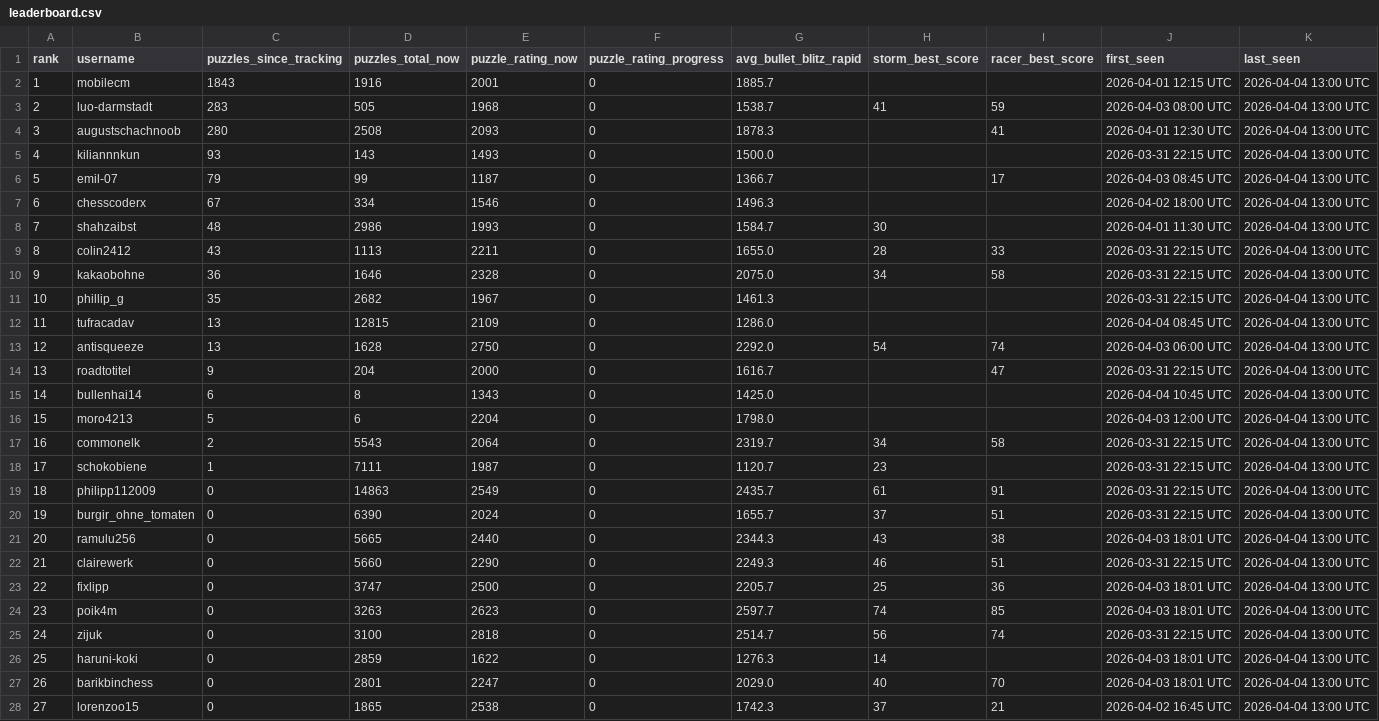
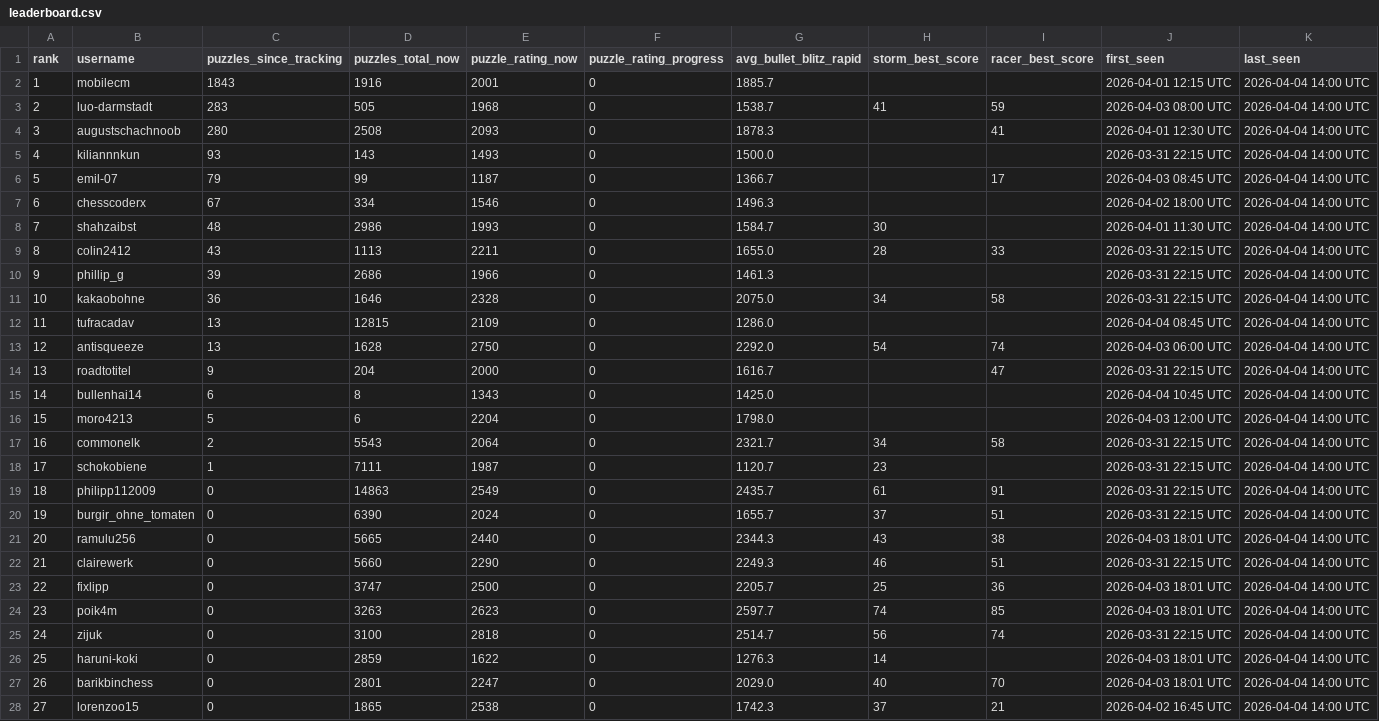
Before and after one commit to hsjAlex/TacticScramble, a CSV file: data/leaderboard.csv, drawn as a sheet; only a part is shown; the diff covers the shown part only.

```diff
--- a/data/leaderboard.csv
+++ b/data/leaderboard.csv
@@ -1,28 +1,28 @@
 rank,username,puzzles_since_tracking,puzzles_total_now,puzzle_rating_now,puzzle_rating_progress,avg_bullet_blitz_rapid,storm_best_score,racer_best_score,first_seen,last_seen
-1,mobilecm,1843,1916,2001,0,1885.7,,,2026-04-01 12:15 UTC,2026-04-04 13:00 UTC
-2,luo-darmstadt,283,505,1968,0,1538.7,41,59,2026-04-03 08:00 UTC,2026-04-04 13:00 UTC
-3,augustschachnoob,280,2508,2093,0,1878.3,,41,2026-04-01 12:30 UTC,2026-04-04 13:00 UTC
-4,kiliannnkun,93,143,1493,0,1500.0,,,2026-03-31 22:15 UTC,2026-04-04 13:00 UTC
-5,emil-07,79,99,1187,0,1366.7,,17,2026-04-03 08:45 UTC,2026-04-04 13:00 UTC
-6,chesscoderx,67,334,1546,0,1496.3,,,2026-04-02 18:00 UTC,2026-04-04 13:00 UTC
-7,shahzaibst,48,2986,1993,0,1584.7,30,,2026-04-01 11:30 UTC,2026-04-04 13:00 UTC
-8,colin2412,43,1113,2211,0,1655.0,28,33,2026-03-31 22:15 UTC,2026-04-04 13:00 UTC
-9,kakaobohne,36,1646,2328,0,2075.0,34,58,2026-03-31 22:15 UTC,2026-04-04 13:00 UTC
-10,phillip_g,35,2682,1967,0,1461.3,,,2026-03-31 22:15 UTC,2026-04-04 13:00 UTC
-11,tufracadav,13,12815,2109,0,1286.0,,,2026-04-04 08:45 UTC,2026-04-04 13:00 UTC
-12,antisqueeze,13,1628,2750,0,2292.0,54,74,2026-04-03 06:00 UTC,2026-04-04 13:00 UTC
-13,roadtotitel,9,204,2000,0,1616.7,,47,2026-03-31 22:15 UTC,2026-04-04 13:00 UTC
-14,bullenhai14,6,8,1343,0,1425.0,,,2026-04-04 10:45 UTC,2026-04-04 13:00 UTC
-15,moro4213,5,6,2204,0,1798.0,,,2026-04-03 12:00 UTC,2026-04-04 13:00 UTC
-16,commonelk,2,5543,2064,0,2319.7,34,58,2026-03-31 22:15 UTC,2026-04-04 13:00 UTC
-17,schokobiene,1,7111,1987,0,1120.7,23,,2026-03-31 22:15 UTC,2026-04-04 13:00 UTC
-18,philipp112009,0,14863,2549,0,2435.7,61,91,2026-03-31 22:15 UTC,2026-04-04 13:00 UTC
-19,burgir_ohne_tomaten,0,6390,2024,0,1655.7,37,51,2026-03-31 22:15 UTC,2026-04-04 13:00 UTC
-20,ramulu256,0,5665,2440,0,2344.3,43,38,2026-04-03 18:01 UTC,2026-04-04 13:00 UTC
-21,clairewerk,0,5660,2290,0,2249.3,46,51,2026-03-31 22:15 UTC,2026-04-04 13:00 UTC
-22,fixlipp,0,3747,2500,0,2205.7,25,36,2026-04-03 18:01 UTC,2026-04-04 13:00 UTC
-23,poik4m,0,3263,2623,0,2597.7,74,85,2026-04-03 18:01 UTC,2026-04-04 13:00 UTC
-24,zijuk,0,3100,2818,0,2514.7,56,74,2026-03-31 22:15 UTC,2026-04-04 13:00 UTC
-25,haruni-koki,0,2859,1622,0,1276.3,14,,2026-04-03 18:01 UTC,2026-04-04 13:00 UTC
-26,barikbinchess,0,2801,2247,0,2029.0,40,70,2026-04-03 18:01 UTC,2026-04-04 13:00 UTC
-27,lorenzoo15,0,1865,2538,0,1742.3,37,21,2026-04-02 16:45 UTC,2026-04-04 13:00 UTC
+1,mobilecm,1843,1916,2001,0,1885.7,,,2026-04-01 12:15 UTC,2026-04-04 14:00 UTC
+2,luo-darmstadt,283,505,1968,0,1538.7,41,59,2026-04-03 08:00 UTC,2026-04-04 14:00 UTC
+3,augustschachnoob,280,2508,2093,0,1878.3,,41,2026-04-01 12:30 UTC,2026-04-04 14:00 UTC
+4,kiliannnkun,93,143,1493,0,1500.0,,,2026-03-31 22:15 UTC,2026-04-04 14:00 UTC
+5,emil-07,79,99,1187,0,1366.7,,17,2026-04-03 08:45 UTC,2026-04-04 14:00 UTC
+6,chesscoderx,67,334,1546,0,1496.3,,,2026-04-02 18:00 UTC,2026-04-04 14:00 UTC
+7,shahzaibst,48,2986,1993,0,1584.7,30,,2026-04-01 11:30 UTC,2026-04-04 14:00 UTC
+8,colin2412,43,1113,2211,0,1655.0,28,33,2026-03-31 22:15 UTC,2026-04-04 14:00 UTC
+9,phillip_g,39,2686,1966,0,1461.3,,,2026-03-31 22:15 UTC,2026-04-04 14:00 UTC
+10,kakaobohne,36,1646,2328,0,2075.0,34,58,2026-03-31 22:15 UTC,2026-04-04 14:00 UTC
+11,tufracadav,13,12815,2109,0,1286.0,,,2026-04-04 08:45 UTC,2026-04-04 14:00 UTC
+12,antisqueeze,13,1628,2750,0,2292.0,54,74,2026-04-03 06:00 UTC,2026-04-04 14:00 UTC
+13,roadtotitel,9,204,2000,0,1616.7,,47,2026-03-31 22:15 UTC,2026-04-04 14:00 UTC
+14,bullenhai14,6,8,1343,0,1425.0,,,2026-04-04 10:45 UTC,2026-04-04 14:00 UTC
+15,moro4213,5,6,2204,0,1798.0,,,2026-04-03 12:00 UTC,2026-04-04 14:00 UTC
+16,commonelk,2,5543,2064,0,2321.7,34,58,2026-03-31 22:15 UTC,2026-04-04 14:00 UTC
+17,schokobiene,1,7111,1987,0,1120.7,23,,2026-03-31 22:15 UTC,2026-04-04 14:00 UTC
+18,philipp112009,0,14863,2549,0,2435.7,61,91,2026-03-31 22:15 UTC,2026-04-04 14:00 UTC
+19,burgir_ohne_tomaten,0,6390,2024,0,1655.7,37,51,2026-03-31 22:15 UTC,2026-04-04 14:00 UTC
+20,ramulu256,0,5665,2440,0,2344.3,43,38,2026-04-03 18:01 UTC,2026-04-04 14:00 UTC
+21,clairewerk,0,5660,2290,0,2249.3,46,51,2026-03-31 22:15 UTC,2026-04-04 14:00 UTC
+22,fixlipp,0,3747,2500,0,2205.7,25,36,2026-04-03 18:01 UTC,2026-04-04 14:00 UTC
+23,poik4m,0,3263,2623,0,2597.7,74,85,2026-04-03 18:01 UTC,2026-04-04 14:00 UTC
+24,zijuk,0,3100,2818,0,2514.7,56,74,2026-03-31 22:15 UTC,2026-04-04 14:00 UTC
+25,haruni-koki,0,2859,1622,0,1276.3,14,,2026-04-03 18:01 UTC,2026-04-04 14:00 UTC
+26,barikbinchess,0,2801,2247,0,2029.0,40,70,2026-04-03 18:01 UTC,2026-04-04 14:00 UTC
+27,lorenzoo15,0,1865,2538,0,1742.3,37,21,2026-04-02 16:45 UTC,2026-04-04 14:00 UTC
```
Also changed, not shown: 17 edited cells elsewhere in this file, data/tactics_history.csv.
